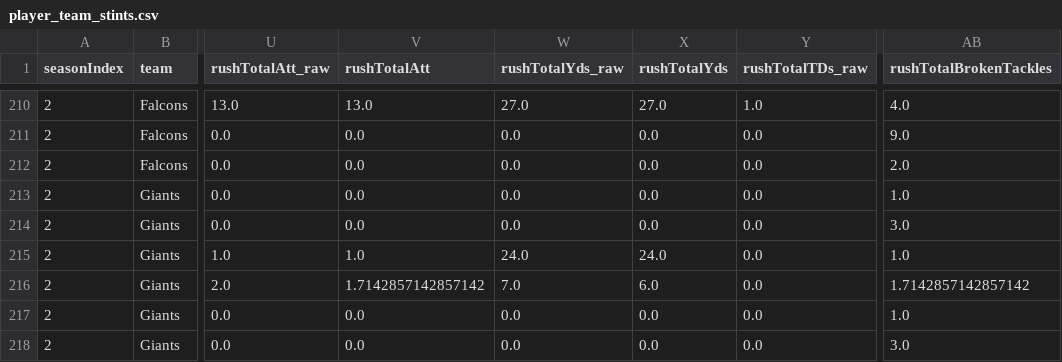
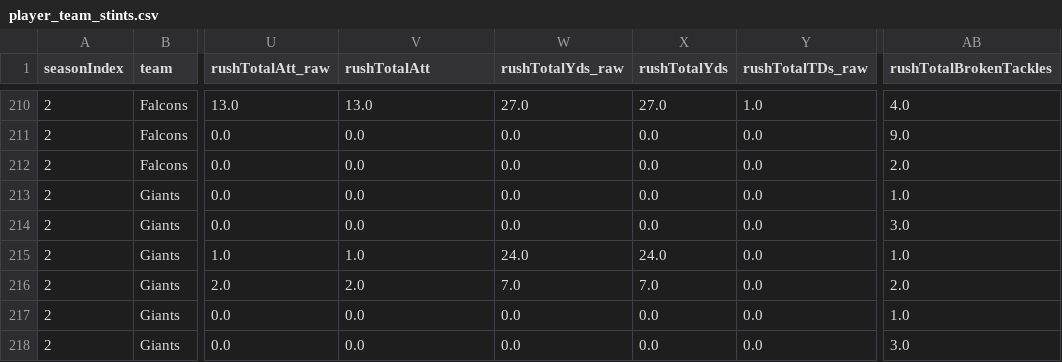
Before and after one commit to lespauI/mega_league, a CSV file: output/player_team_stints.csv, drawn as a sheet; only a part is shown, gaps mark what is left out; the diff names each change by its address in the sheet, - before the commit and + after, or states it on an @@ line.

```diff
--- a/output/player_team_stints.csv
+++ b/output/player_team_stints.csv
-V216 (rushTotalAtt): 1.7142857142857142
+V216 (rushTotalAtt): 2.0
-X216 (rushTotalYds): 6.0
+X216 (rushTotalYds): 7.0
-AB216 (rushTotalBrokenTackles): 1.7142857142857142
+AB216 (rushTotalBrokenTackles): 2.0
```
Also changed, not shown: MEGA_games.csv, output/team_aggregated_stats.csv, 12 other files.
